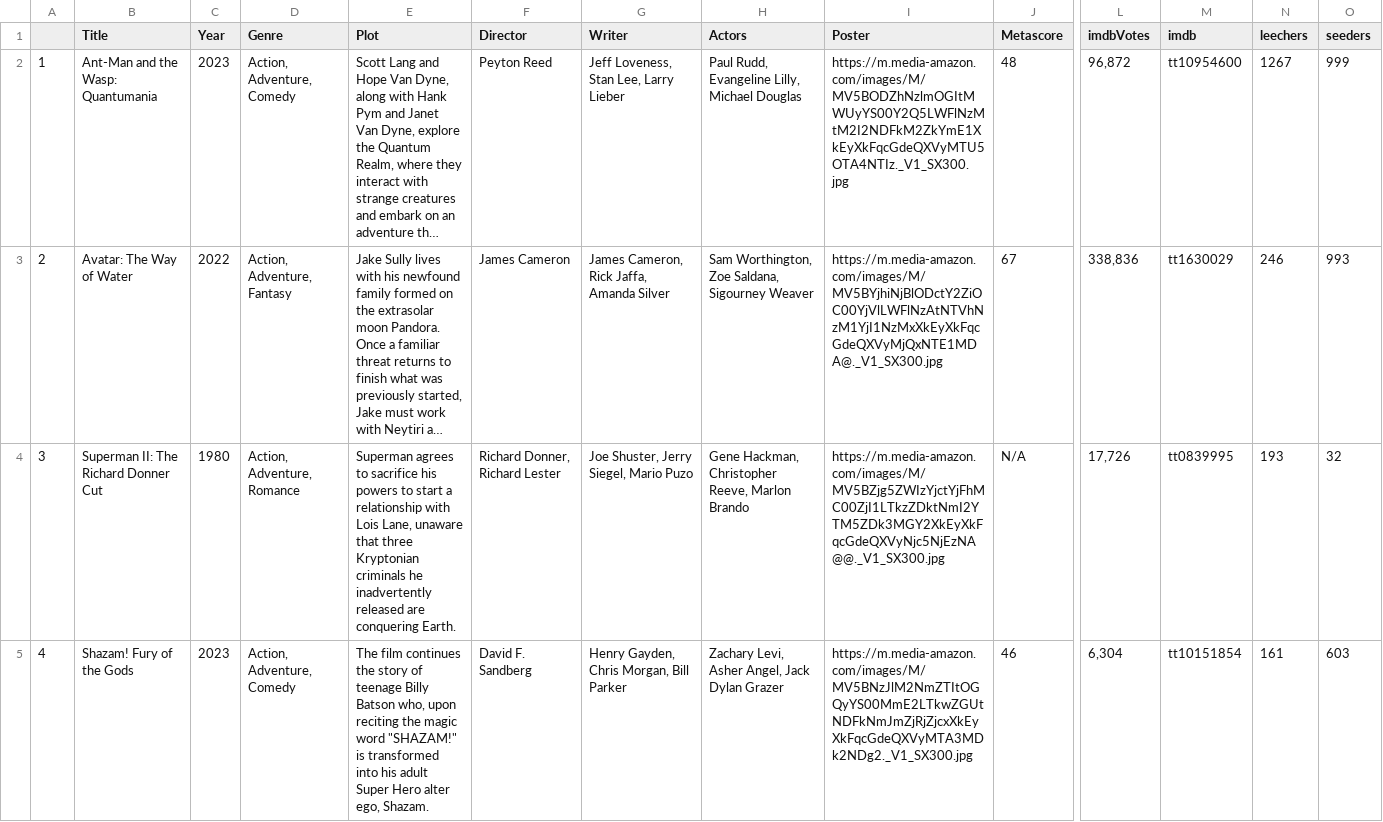
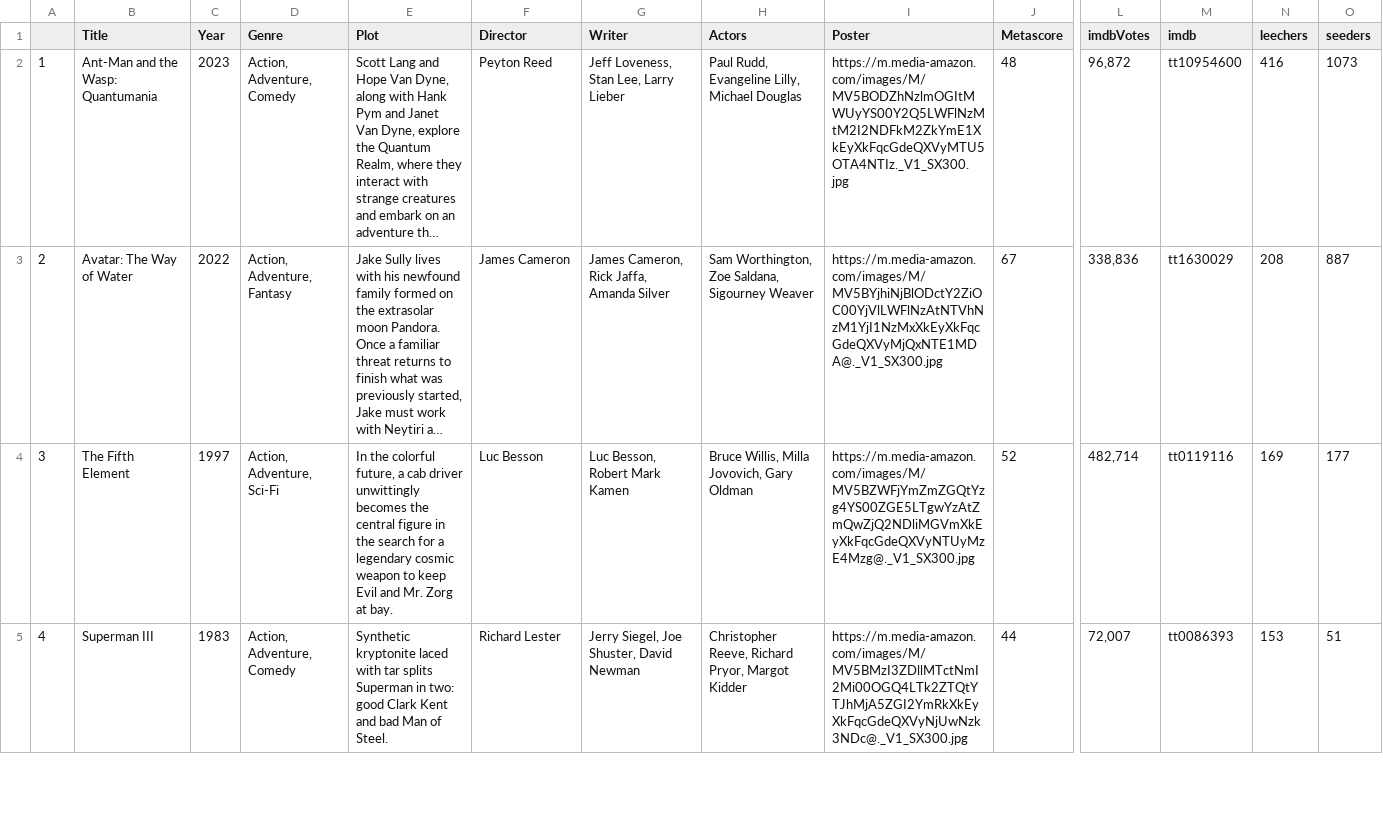
Before and after one commit to ErezWeiss1/Trending_Movies, a CSV file: data/movie_list.csv, drawn as a sheet; only a part is shown, gaps mark what is left out; long unchanged cells end in …; the diff covers the shown part only; the diff names each change by its address in the sheet, - before the commit and + after, or states it on an @@ line.

```diff
--- a/data/movie_list.csv
+++ b/data/movie_list.csv
-N2 (leechers): 1267
+N2 (leechers): 416
-O2 (seeders): 999
+O2 (seeders): 1073
-N3 (leechers): 246
+N3 (leechers): 208
-O3 (seeders): 993
+O3 (seeders): 887
-B4 (Title): Superman II: The Richard Donner Cut
+B4 (Title): The Fifth Element
-C4 (Year): 1980
+C4 (Year): 1997
-D4 (Genre): Action, Adventure, Romance
+D4 (Genre): Action, Adventure, Sci-Fi
-E4 (Plot): Superman agrees to sacrifice his powers to start a relationship with Lois Lane, unaware that three Kryptonian criminals he inadvertently released are conquering Earth.
+E4 (Plot): In the colorful future, a cab driver unwittingly becomes the central figure in the search for a legendary cosmic weapon to keep Evil and Mr. Zorg at bay.
-F4 (Director): Richard Donner, Richard Lester
+F4 (Director): Luc Besson
-G4 (Writer): Joe Shuster, Jerry Siegel, Mario Puzo
+G4 (Writer): Luc Besson, Robert Mark Kamen
-H4 (Actors): Gene Hackman, Christopher Reeve, Marlon Brando
+H4 (Actors): Bruce Willis, Milla Jovovich, Gary Oldman
-I4 (Poster): https://m.media-amazon.com/images/M/MV5BZjg5ZWIzYjctYjFhMC00ZjI1LTkzZDktNmI2YTM5ZDk3MGY2XkEyXkFqcGdeQXVyNjc5NjEzNA@@._V1_SX300.jpg
+I4 (Poster): https://m.media-amazon.com/images/M/MV5BZWFjYmZmZGQtYzg4YS00ZGE5LTgwYzAtZmQwZjQ2NDliMGVmXkEyXkFqcGdeQXVyNTUyMzE4Mzg@._V1_SX300.jpg
-J4 (Metascore): N/A
+J4 (Metascore): 52
-L4 (imdbVotes): 17,726
+L4 (imdbVotes): 482,714
-M4 (imdb): tt0839995
+M4 (imdb): tt0119116
-N4 (leechers): 193
+N4 (leechers): 169
-O4 (seeders): 32
+O4 (seeders): 177
-B5 (Title): Shazam! Fury of the Gods
+B5 (Title): Superman III
-C5 (Year): 2023
+C5 (Year): 1983
-E5 (Plot): The film continues the story of teenage Billy Batson who, upon reciting the magic word "SHAZAM!" is transformed into his adult Super Hero alter ego, Shazam.
+E5 (Plot): Synthetic kryptonite laced with tar splits Superman in two: good Clark Kent and bad Man of Steel.
-F5 (Director): David F. Sandberg
+F5 (Director): Richard Lester
-G5 (Writer): Henry Gayden, Chris Morgan, Bill Parker
+G5 (Writer): Jerry Siegel, Joe Shuster, David Newman
-H5 (Actors): Zachary Levi, Asher Angel, Jack Dylan Grazer
+H5 (Actors): Christopher Reeve, Richard Pryor, Margot Kidder
-I5 (Poster): https://m.media-amazon.com/images/M/MV5BNzJlM2NmZTItOGQyYS00MmE2LTkwZGUtNDFkNmJmZjRjZjcxXkEyXkFqcGdeQXVyMTA3MDk2NDg2._V1_SX300.jpg
+I5 (Poster): https://m.media-amazon.com/images/M/MV5BMzI3ZDllMTctNmI2Mi00OGQ4LTk2ZTQtYTJhMjA5ZGI2YmRkXkEyXkFqcGdeQXVyNjUwNzk3NDc@._V1_SX300.jpg
-J5 (Metascore): 46
+J5 (Metascore): 44
-L5 (imdbVotes): 6,304
+L5 (imdbVotes): 72,007
-M5 (imdb): tt10151854
+M5 (imdb): tt0086393
-N5 (leechers): 161
+N5 (leechers): 153
-O5 (seeders): 603
+O5 (seeders): 51
```
Also changed, not shown: 85 edited cells elsewhere in this file, 1 other file.
